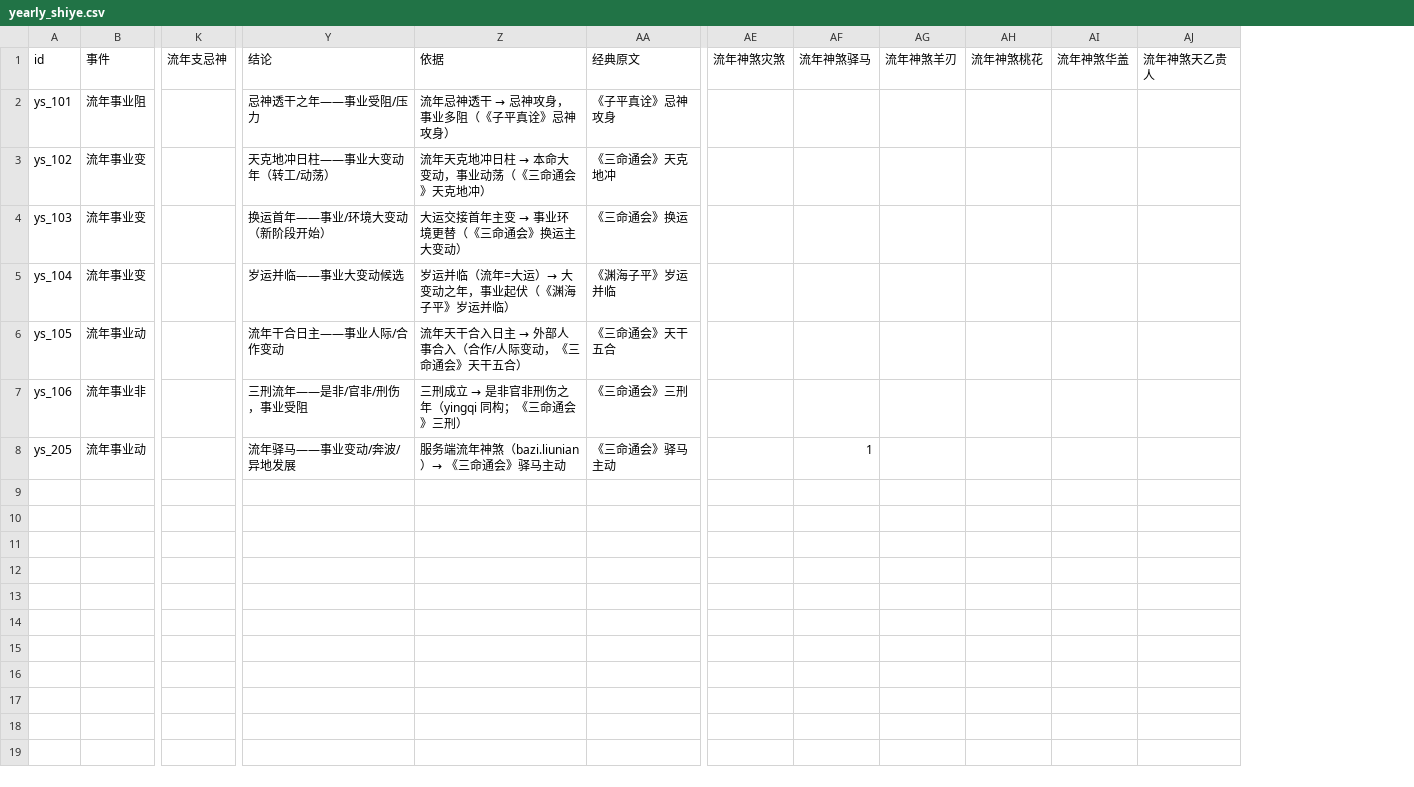
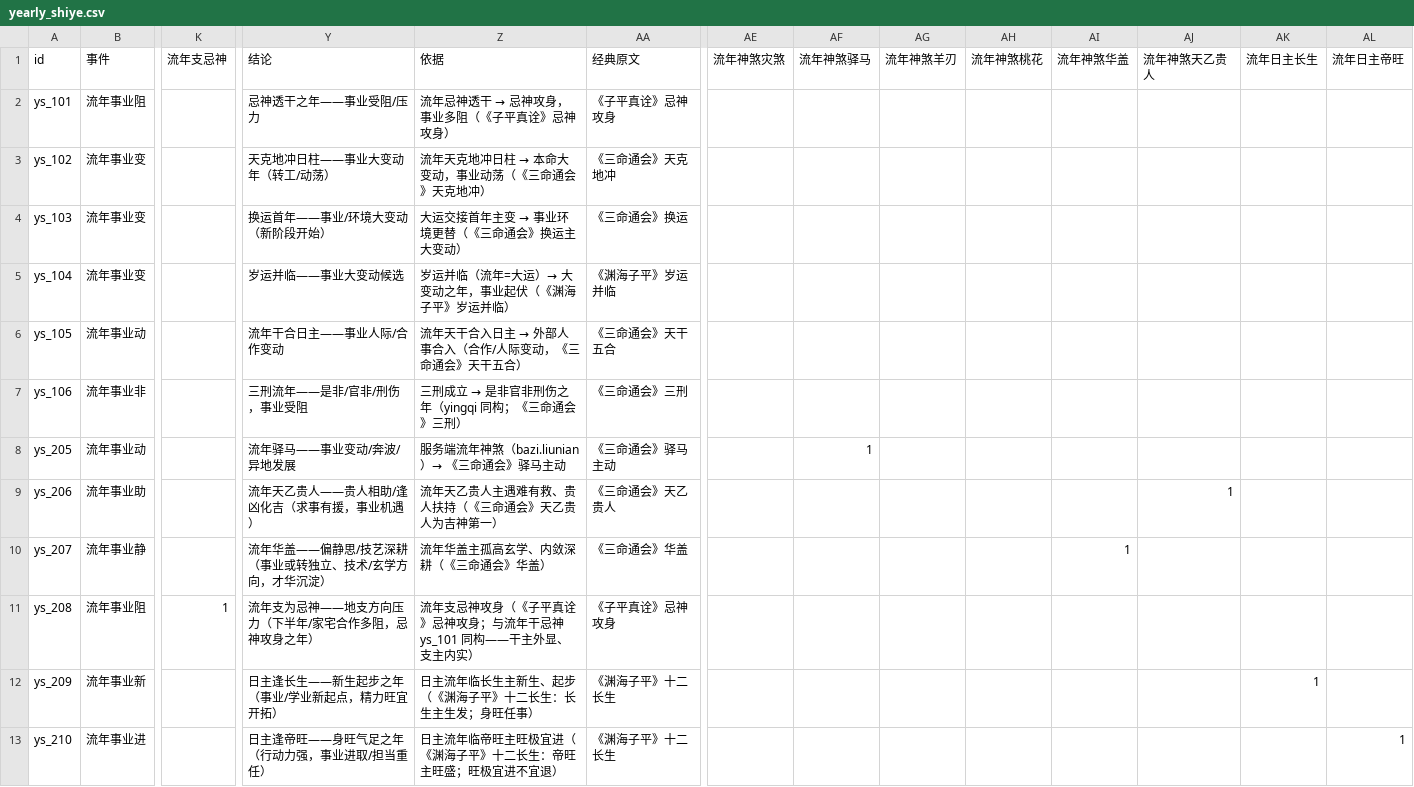
Before and after one commit to ml8s/liki, a CSV file: skills/liki-bazi/tools/bazi/yearly_shiye.csv, drawn as a sheet; only a part is shown, gaps mark what is left out; rows hold the shown columns only; the diff names each change by its address in the sheet, - before the commit and + after, or states it on an @@ line.

Commit message:
4.1.1: 测试评审修复 + 系统自查（断语丢失/误报 bug、契约与部署防线）
- [data] 算子 bug 8 处（因子恒 0/恒 1→断语丢失/误报）：三刑退化、旬空恒 0、
  日主五行布尔化、流年支受克缺 snapshot、财星受克恒真、月令格断语全灭、
  格神透干恒真、跨术数死规则 16 处清理
- [data] 断语补全：7 条流年断语、xingge 拆分、重复删除、紫微辅佐星文案区分
- [check] check_schema 强化（值域/重复行/字符串约束/紫微跨术数）、check_docs
  新增（4 skill 文档契约/RPC 调用/README 统计）、result_schema 补全、版本单一来源
- [docs] 输出原则澄清 + 重断语软化；CHANGELOG/README 更新
- 4 skill VERSION 4.1.0 → 4.1.1

```diff
--- a/skills/liki-bazi/tools/bazi/yearly_shiye.csv
+++ b/skills/liki-bazi/tools/bazi/yearly_shiye.csv
+column AK (流年日主长生), empty
+column AL (流年日主帝旺), empty
+row 9: ys_206 | 流年事业助 |  | 流年天乙贵人——贵人相助/逢凶化吉（求事有援，事业机遇） | 流年天乙贵人主遇难有救、贵人扶持（《三命通会》天乙贵人为吉神第一） | 《三命通会》天乙贵人 |  |  |  |  |  | 1
+row 10: ys_207 | 流年事业静 |  | 流年华盖——偏静思/技艺深耕（事业或转独立、技术/玄学方向，才华沉淀） | 流年华盖主孤高玄学、内敛深耕（《三命通会》华盖） | 《三命通会》华盖 |  |  |  |  | 1
+row 11: ys_208 | 流年事业阻 | 1 | 流年支为忌神——地支方向压力（下半年/家宅合作多阻，忌神攻身之年） | 流年支忌神攻身（《子平真诠》忌神攻身；与流年干忌神 ys_101 同构——干主外显、支主内实） | 《子平真诠》忌神攻身
+row 12: ys_209 | 流年事业新 |  | 日主逢长生——新生起步之年（事业/学业新起点，精力旺宜开拓） | 日主流年临长生主新生、起步（《渊海子平》十二长生：长生主生发；身旺任事） | 《渊海子平》十二长生 |  |  |  |  |  |  | 1
+row 13: ys_210 | 流年事业进 |  | 日主逢帝旺——身旺气足之年（行动力强，事业进取/担当重任） | 日主流年临帝旺主旺极宜进（《渊海子平》十二长生：帝旺主旺盛；旺极宜进不宜退） | 《渊海子平》十二长生 |  |  |  |  |  |  |  | 1
```
Also changed, not shown: skills/liki-bazi/tools/bazi/qianyi.csv, skills/liki-bazi/tools/bazi/xingge.csv, 43 other files.
